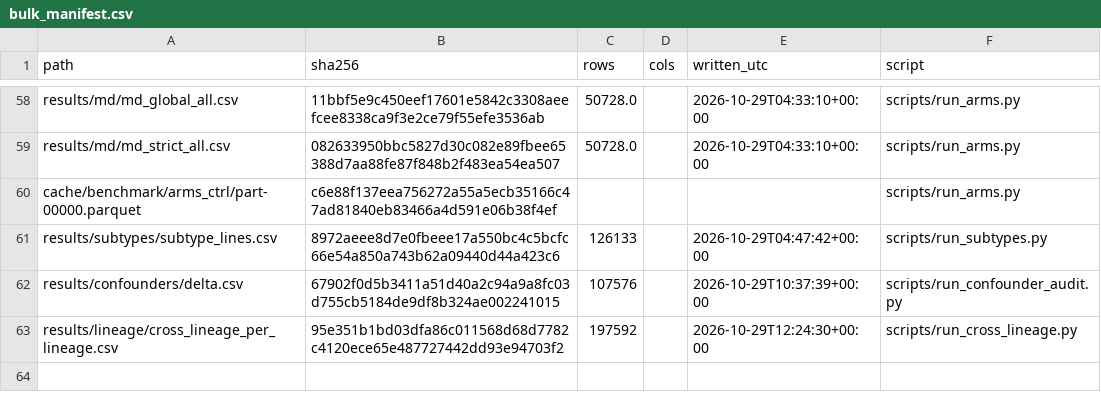
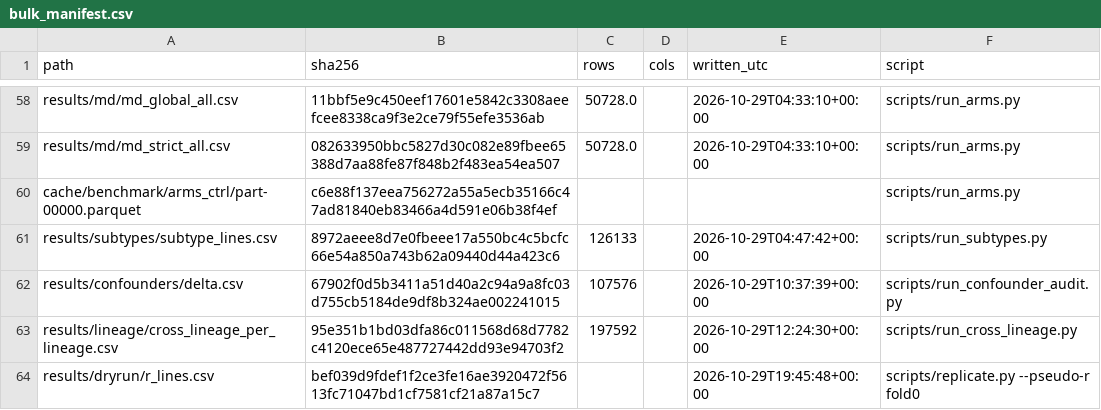
Before and after one commit to QuantitativeBiology/ai-hackathon-cancer_biomarkers, a CSV file: results/bulk_manifest.csv, drawn as a sheet; only a part is shown, gaps mark what is left out.

```diff
--- a/results/bulk_manifest.csv
+++ b/results/bulk_manifest.csv
@@ -63 +63,2 @@ results/confounders/delta.csv,67902f0d5b3411a51d40a2c94a9a8fc03d755cb5184de9df8b
 results/lineage/cross_lineage_per_lineage.csv,95e351b1bd03dfa86c011568d68d7782c4120ece65e487727442dd93e94703f2,197592,,2026-10-29T12:24:30+00:00,scripts/run_cross_lineage.py
+results/dryrun/r_lines.csv,bef039d9fdef1f2ce3fe16ae3920472f5613fc71047bd1cf7581cf21a87a15c7,,,2026-10-29T19:45:48+00:00,scripts/replicate.py --pseudo-r fold0
```
Also changed, not shown: results/registry.csv, 10 other files.
